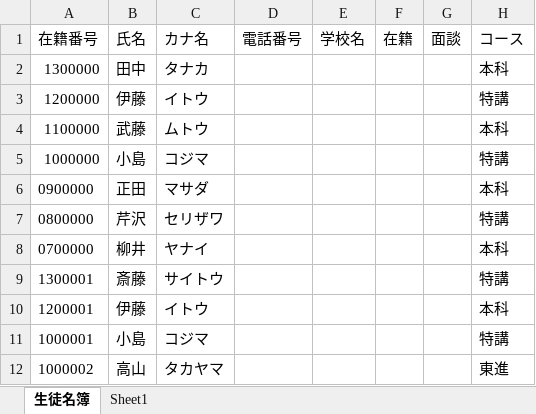
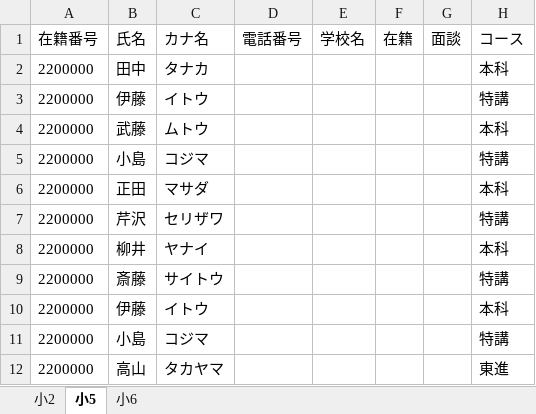
Before and after one commit to tomru112345/SeatManage, an Excel workbook: 生徒名簿.xlsx, sheet 小5, drawn as a sheet; values as stored, in another font and other column widths than the file's, no borders; the diff names each change by its address in the sheet, - before the commit and + after, or states it on an @@ line.

```diff
--- a/生徒名簿.xlsx (sheet 小5)
+++ b/生徒名簿.xlsx (sheet 小5)
-sheet tab: 生徒名簿
+sheet tab: 小5
-sheet tab: Sheet1
+sheet tab: 小6
+sheet tab: 小2
-A2 (在籍番号): 1300000
+A2 (在籍番号): 2200000
-A3 (在籍番号): 1200000
+A3 (在籍番号): 2200000
-A4 (在籍番号): 1100000
+A4 (在籍番号): 2200000
-A5 (在籍番号): 1000000
+A5 (在籍番号): 2200000
-A6 (在籍番号): 0900000
+A6 (在籍番号): 2200000
-A7 (在籍番号): 0800000
+A7 (在籍番号): 2200000
-A8 (在籍番号): 0700000
+A8 (在籍番号): 2200000
-A9 (在籍番号): 1300001
+A9 (在籍番号): 2200000
-A10 (在籍番号): 1200001
+A10 (在籍番号): 2200000
-A11 (在籍番号): 1000001
+A11 (在籍番号): 2200000
-A12 (在籍番号): 1000002
+A12 (在籍番号): 2200000
```
Also changed, not shown: sheet 小6, 8 other files.
